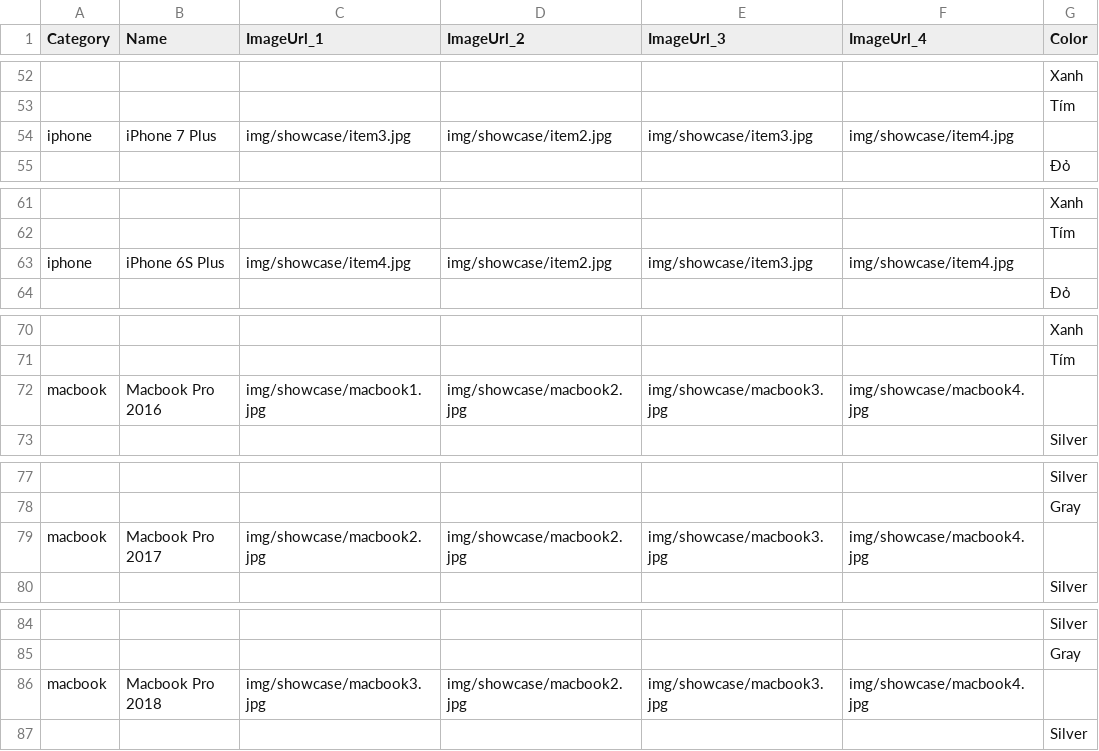
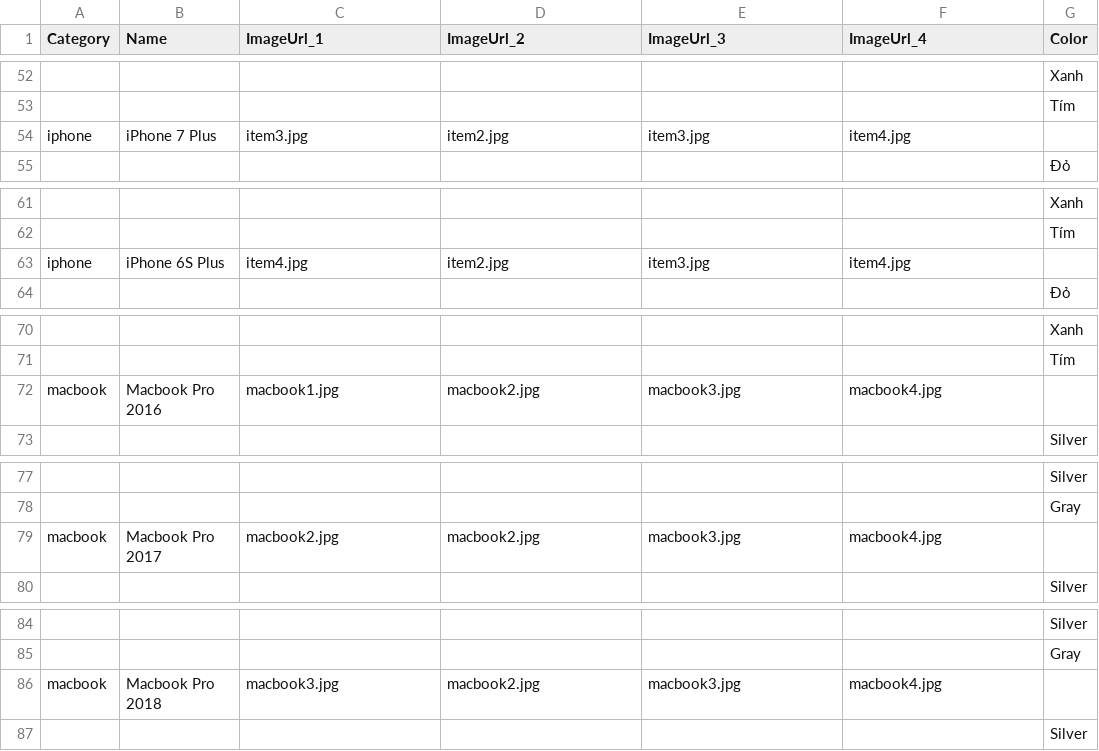
Before and after one commit to truongmaicongtri/NhaTaoStore, a CSV file: data.csv, drawn as a sheet; only a part is shown, gaps mark what is left out; the diff covers the shown part only; the diff names each change by its address in the sheet, - before the commit and + after, or states it on an @@ line.

```diff
--- a/data.csv
+++ b/data.csv
-C54 (ImageUrl_1): img/showcase/item3.jpg
+C54 (ImageUrl_1): item3.jpg
-D54 (ImageUrl_2): img/showcase/item2.jpg
+D54 (ImageUrl_2): item2.jpg
-E54 (ImageUrl_3): img/showcase/item3.jpg
+E54 (ImageUrl_3): item3.jpg
-F54 (ImageUrl_4): img/showcase/item4.jpg
+F54 (ImageUrl_4): item4.jpg
-C63 (ImageUrl_1): img/showcase/item4.jpg
+C63 (ImageUrl_1): item4.jpg
-D63 (ImageUrl_2): img/showcase/item2.jpg
+D63 (ImageUrl_2): item2.jpg
-E63 (ImageUrl_3): img/showcase/item3.jpg
+E63 (ImageUrl_3): item3.jpg
-F63 (ImageUrl_4): img/showcase/item4.jpg
+F63 (ImageUrl_4): item4.jpg
-C72 (ImageUrl_1): img/showcase/macbook1.jpg
+C72 (ImageUrl_1): macbook1.jpg
-D72 (ImageUrl_2): img/showcase/macbook2.jpg
+D72 (ImageUrl_2): macbook2.jpg
-E72 (ImageUrl_3): img/showcase/macbook3.jpg
+E72 (ImageUrl_3): macbook3.jpg
-F72 (ImageUrl_4): img/showcase/macbook4.jpg
+F72 (ImageUrl_4): macbook4.jpg
-C79 (ImageUrl_1): img/showcase/macbook2.jpg
+C79 (ImageUrl_1): macbook2.jpg
-D79 (ImageUrl_2): img/showcase/macbook2.jpg
+D79 (ImageUrl_2): macbook2.jpg
-E79 (ImageUrl_3): img/showcase/macbook3.jpg
+E79 (ImageUrl_3): macbook3.jpg
-F79 (ImageUrl_4): img/showcase/macbook4.jpg
+F79 (ImageUrl_4): macbook4.jpg
-C86 (ImageUrl_1): img/showcase/macbook3.jpg
+C86 (ImageUrl_1): macbook3.jpg
-D86 (ImageUrl_2): img/showcase/macbook2.jpg
+D86 (ImageUrl_2): macbook2.jpg
-E86 (ImageUrl_3): img/showcase/macbook3.jpg
+E86 (ImageUrl_3): macbook3.jpg
-F86 (ImageUrl_4): img/showcase/macbook4.jpg
+F86 (ImageUrl_4): macbook4.jpg
```
Also changed, not shown: 1 added row, 4 removed rows and 48 edited cells elsewhere in this file, 39 other files.
